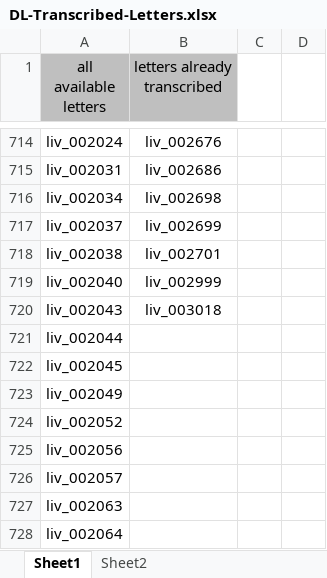
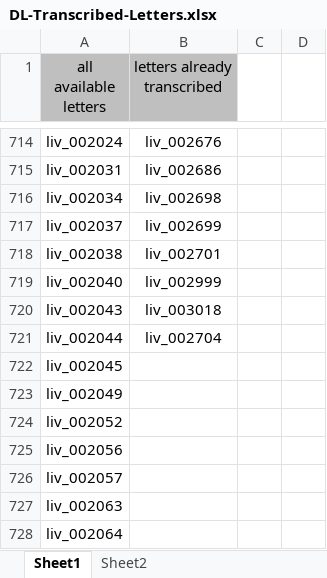
Before and after one commit to livingstoneonline/LEAP-TEI, an Excel workbook: DL-Transcribed-Letters.xlsx, sheet Sheet1, drawn as a sheet; only a part is shown, gaps mark what is left out; values as stored, in another font and other column widths than the file's, no borders; conditional formats not drawn; the diff names each change by its address in the sheet, - before the commit and + after, or states it on an @@ line.

Commit message:
Transcribed liv_002704, marked such

```diff
--- a/DL-Transcribed-Letters.xlsx (sheet Sheet1)
+++ b/DL-Transcribed-Letters.xlsx (sheet Sheet1)
-B721 (letters already transcribed): (empty)
+B721 (letters already transcribed): liv_002704
```
Also changed, not shown: In-Progress-Transcriptions/Smithsonian-Letters.xlsx, 1 other file.
